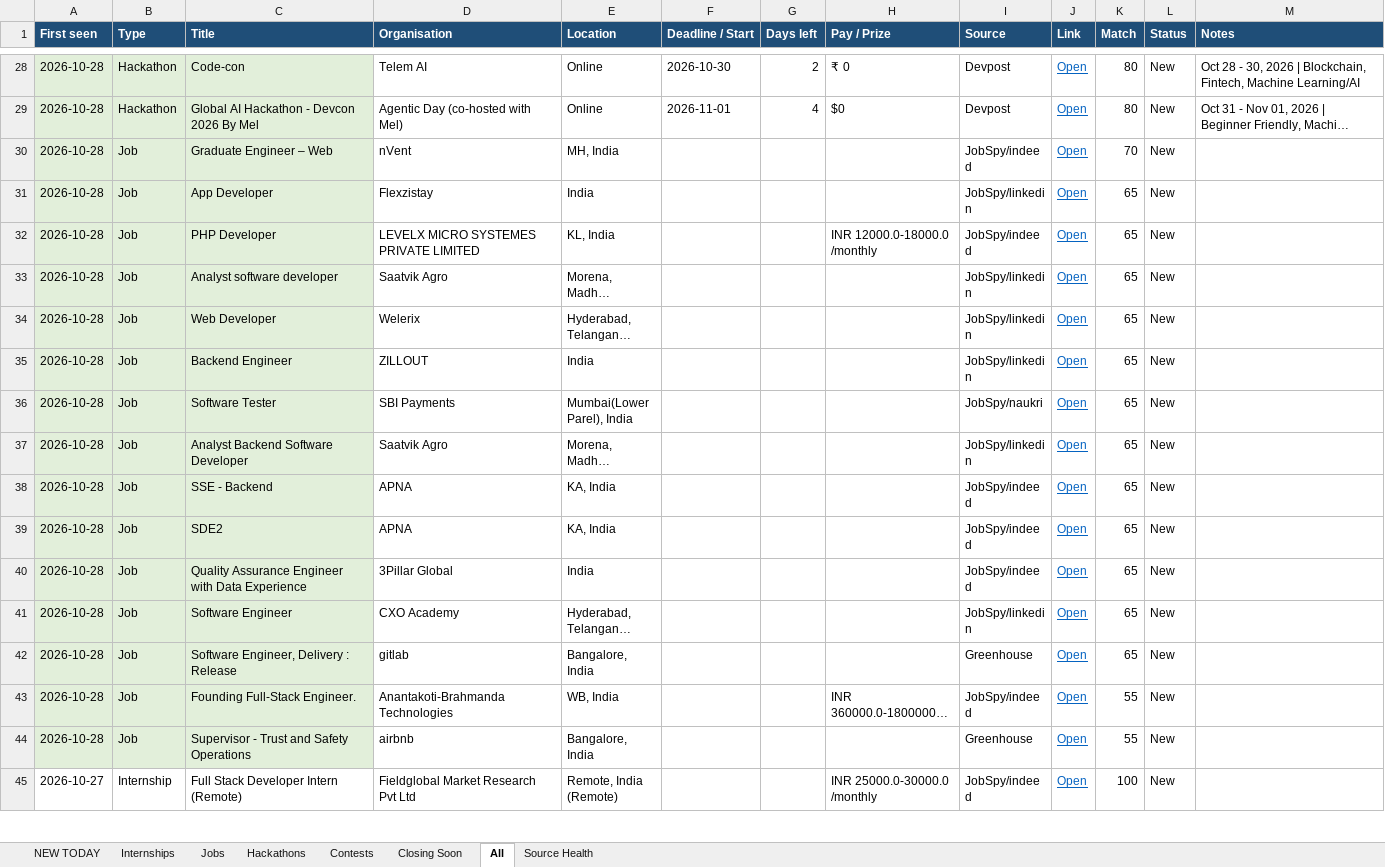
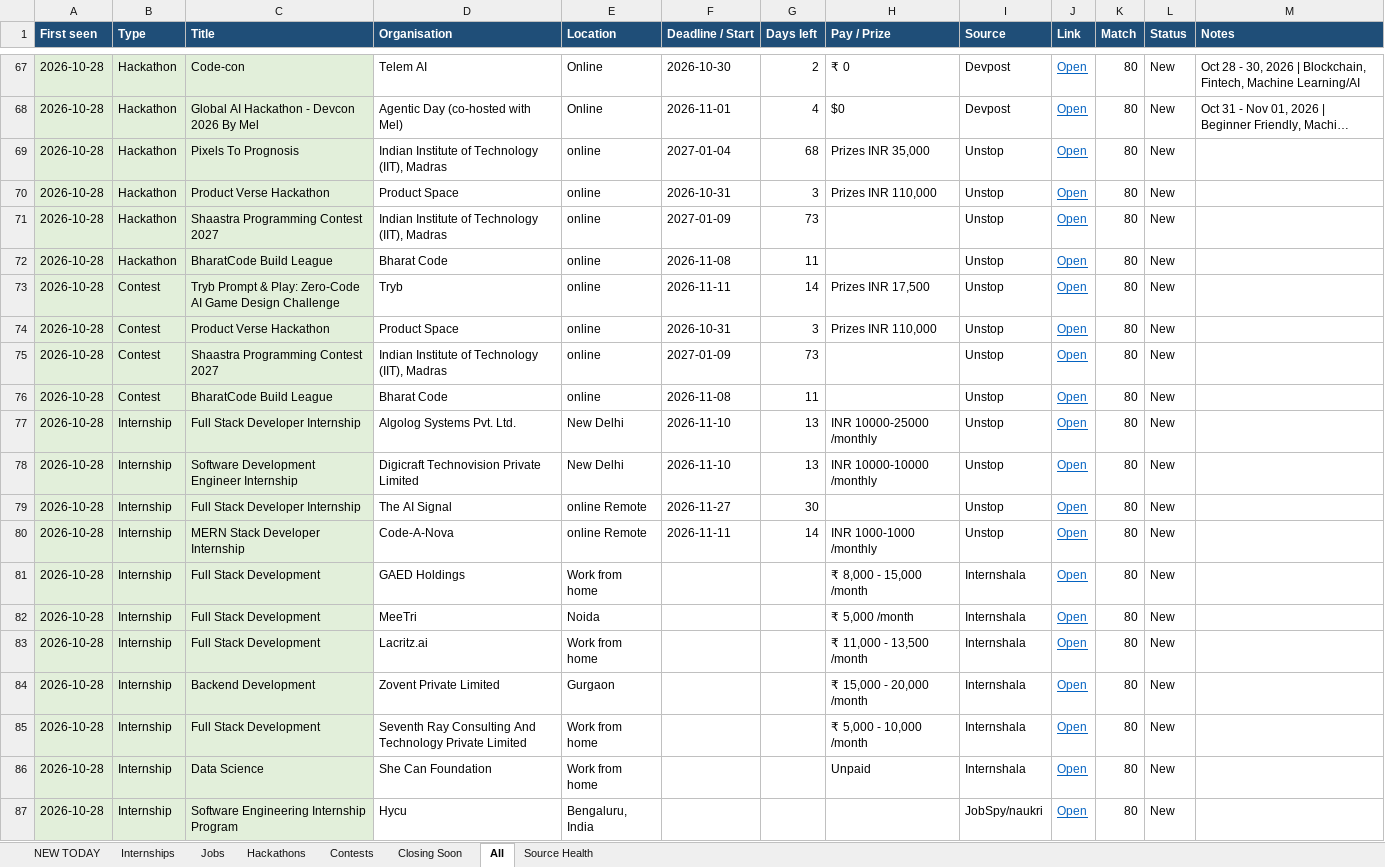
Before and after one commit to Maheswar-Sah00/status, an Excel workbook: opportunities.xlsx, sheet All, drawn as a sheet; only a part is shown, gaps mark what is left out; the shorter side is filled out with more unchanged rows; long unchanged cells end in …; values as stored, in another font and other column widths than the file's, no borders; the diff covers the shown part only; the diff names each change by its address in the sheet, - before the commit and + after, or states it on an @@ line.

```diff
--- a/opportunities.xlsx (sheet All)
+++ b/opportunities.xlsx (sheet All)
+row 69: 2026-10-28 | Hackathon | Pixels To Prognosis | Indian Institute of Technology (IIT), Madras | online | 2027-01-04 | 68 | Prizes INR 35,000 | Unstop | Open | 80 | New
+row 70: 2026-10-28 | Hackathon | Product Verse Hackathon | Product Space | online | 2026-10-31 | 3 | Prizes INR 110,000 | Unstop | Open | 80 | New
+row 71: 2026-10-28 | Hackathon | Shaastra Programming Contest 2027 | Indian Institute of Technology (IIT), Madras | online | 2027-01-09 | 73 |  | Unstop | Open | 80 | New
+row 72: 2026-10-28 | Hackathon | BharatCode Build League | Bharat Code | online | 2026-11-08 | 11 |  | Unstop | Open | 80 | New
+row 73: 2026-10-28 | Contest | Tryb Prompt & Play: Zero-Code AI Game Design Challenge | Tryb | online | 2026-11-11 | 14 | Prizes INR 17,500 | Unstop | Open | 80 | New
+row 74: 2026-10-28 | Contest | Product Verse Hackathon | Product Space | online | 2026-10-31 | 3 | Prizes INR 110,000 | Unstop | Open | 80 | New
+row 75: 2026-10-28 | Contest | Shaastra Programming Contest 2027 | Indian Institute of Technology (IIT), Madras | online | 2027-01-09 | 73 |  | Unstop | Open | 80 | New
+row 76: 2026-10-28 | Contest | BharatCode Build League | Bharat Code | online | 2026-11-08 | 11 |  | Unstop | Open | 80 | New
+row 77: 2026-10-28 | Internship | Full Stack Developer Internship | Algolog Systems Pvt. Ltd. | New Delhi | 2026-11-10 | 13 | INR 10000-25000 /monthly | Unstop | Open | 80 | New
+row 78: 2026-10-28 | Internship | Software Development Engineer Internship | Digicraft Technovision Private Limited | New Delhi | 2026-11-10 | 13 | INR 10000-10000 /monthly | Unstop | Open | 80 | New
+row 79: 2026-10-28 | Internship | Full Stack Developer Internship | The AI Signal | online Remote | 2026-11-27 | 30 |  | Unstop | Open | 80 | New
+row 80: 2026-10-28 | Internship | MERN Stack Developer Internship | Code-A-Nova | online Remote | 2026-11-11 | 14 | INR 1000-1000 /monthly | Unstop | Open | 80 | New
+row 81: 2026-10-28 | Internship | Full Stack Development | GAED Holdings | Work from home |  |  | ₹ 8,000 - 15,000 /month | Internshala | Open | 80 | New
+row 82: 2026-10-28 | Internship | Full Stack Development | MeeTri | Noida |  |  | ₹ 5,000 /month | Internshala | Open | 80 | New
+row 83: 2026-10-28 | Internship | Full Stack Development | Lacritz.ai | Work from home |  |  | ₹ 11,000 - 13,500 /month | Internshala | Open | 80 | New
+row 84: 2026-10-28 | Internship | Backend Development | Zovent Private Limited | Gurgaon |  |  | ₹ 15,000 - 20,000 /month | Internshala | Open | 80 | New
+row 85: 2026-10-28 | Internship | Full Stack Development | Seventh Ray Consulting And Technology Private Limited | Work from home |  |  | ₹ 5,000 - 10,000 /month | Internshala | Open | 80 | New
+row 86: 2026-10-28 | Internship | Data Science | She Can Foundation | Work from home |  |  | Unpaid | Internshala | Open | 80 | New
+row 87: 2026-10-28 | Internship | Software Engineering Internship Program | Hycu | Bengaluru, India |  |  |  | JobSpy/naukri | Open | 80 | New
```
Also changed, not shown: 86 added rows and 23 edited cells elsewhere in this sheet, sheet NEW TODAY, sheet Internships, sheet Jobs, sheet Hackathons, sheet Closing Soon, sheet Contests, 1 more sheet, hidden cells, 1 other file.
